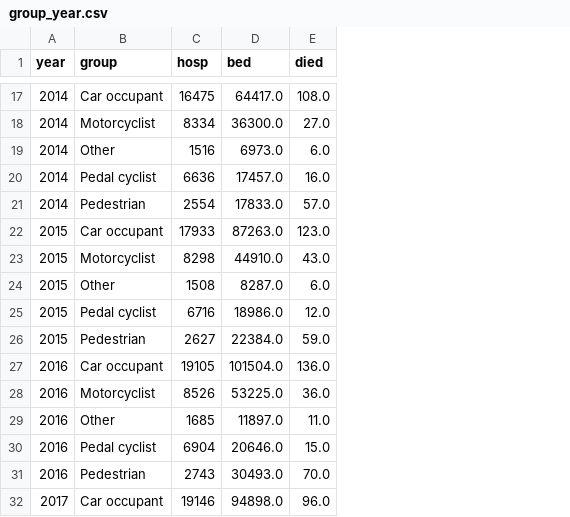
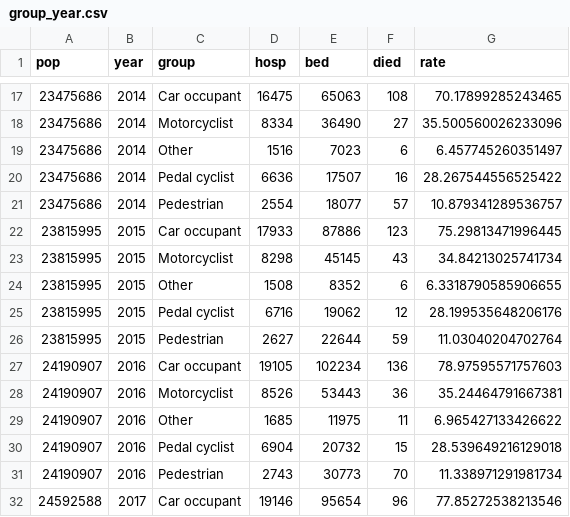
Before and after one commit to Kwan6622/COS30045---Final-Project, a CSV file: web_proto_v1/data/group_year.csv, drawn as a sheet; only a part is shown, gaps mark what is left out; addresses are those after the commit; the diff covers the shown part only; the diff names each change by its address in the sheet, - before the commit and + after, or states it on an @@ line.

```diff
--- a/web_proto_v1/data/group_year.csv
+++ b/web_proto_v1/data/group_year.csv
+column A (pop), rows 17-32: 23475686 | 23475686 | 23475686 | 23475686 | 23475686 | 23815995 | 23815995 | 23815995 | 23815995 | 23815995 | 24190907 | 24190907 | 24190907 | 24190907 | 24190907 | 24592588
+column G (rate), rows 17-32: 70.17899285243465 | 35.500560026233096 | 6.457745260351497 | 28.267544556525422 | 10.879341289536757 | 75.29813471996445 | 34.84213025741734 | 6.3318790585906655 | 28.199535648206176 | 11.03040204702764 | 78.97595571757603 | 35.24464791667381 | 6.965427133426622 | 28.539649216129018 | 11.338971291981734 | 77.85272538213546
-E17 (bed): 64417.0
+E17 (bed): 65063
-F17 (died): 108.0
+F17 (died): 108
-E18 (bed): 36300.0
+E18 (bed): 36490
-F18 (died): 27.0
+F18 (died): 27
-E19 (bed): 6973.0
+E19 (bed): 7023
-F19 (died): 6.0
+F19 (died): 6
-E20 (bed): 17457.0
+E20 (bed): 17507
-F20 (died): 16.0
+F20 (died): 16
-E21 (bed): 17833.0
+E21 (bed): 18077
-F21 (died): 57.0
+F21 (died): 57
-E22 (bed): 87263.0
+E22 (bed): 87886
-F22 (died): 123.0
+F22 (died): 123
-E23 (bed): 44910.0
+E23 (bed): 45145
-F23 (died): 43.0
+F23 (died): 43
-E24 (bed): 8287.0
+E24 (bed): 8352
-F24 (died): 6.0
+F24 (died): 6
-E25 (bed): 18986.0
+E25 (bed): 19062
-F25 (died): 12.0
+F25 (died): 12
-E26 (bed): 22384.0
+E26 (bed): 22644
-F26 (died): 59.0
+F26 (died): 59
-E27 (bed): 101504.0
+E27 (bed): 102234
-F27 (died): 136.0
+F27 (died): 136
-E28 (bed): 53225.0
+E28 (bed): 53443
-F28 (died): 36.0
+F28 (died): 36
-E29 (bed): 11897.0
+E29 (bed): 11975
-F29 (died): 11.0
+F29 (died): 11
-E30 (bed): 20646.0
+E30 (bed): 20732
-F30 (died): 15.0
+F30 (died): 15
-E31 (bed): 30493.0
+E31 (bed): 30773
-F31 (died): 70.0
+F31 (died): 70
-E32 (bed): 94898.0
+E32 (bed): 95654
-F32 (died): 96.0
+F32 (died): 96
```
Also changed, not shown: 78 edited cells elsewhere in this file, web_proto_v1/data/age.csv, web_proto_v1/data/counterparty.csv, 13 other files.
